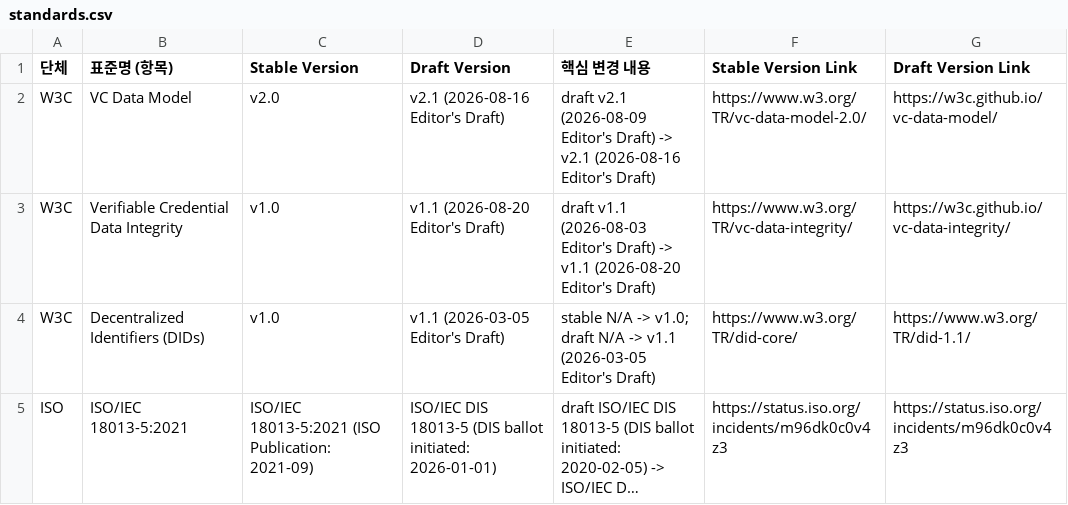
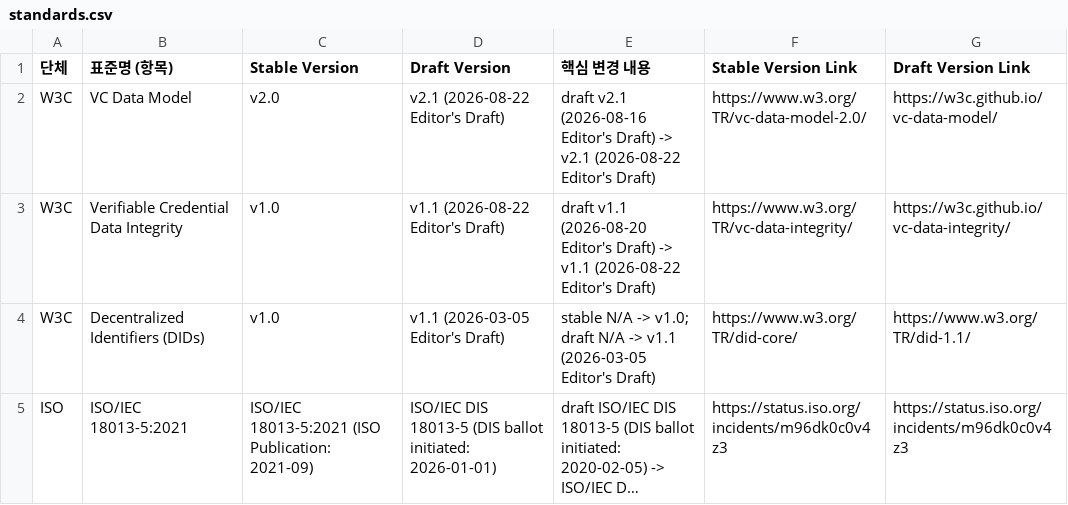
Before and after one commit to yoongyu-lee/standards-version-tracker, a CSV file: standards.csv, drawn as a sheet; only a part is shown; long unchanged cells end in ….

Commit message:
chore: update standards versions

```diff
--- a/standards.csv
+++ b/standards.csv
@@ -1,4 +1,4 @@
 단체,표준명 (항목),Stable Version,Draft Version,핵심 변경 내용,Stable Version Link,Draft Version Link
-W3C,VC Data Model,v2.0,v2.1 (2026-08-16 Editor's Draft),draft v2.1 (2026-08-09 Editor's Draft) -> v2.1 (2026-08-16 Editor's Draft),https://www.w3.org/TR/vc-data-model-2.0/,https://w3c.github.io/vc-data-model/
-W3C,Verifiable Credential Data Integrity,v1.0,v1.1 (2026-08-20 Editor's Draft),draft v1.1 (2026-08-03 Editor's Draft) -> v1.1 (2026-08-20 Editor's Draft),https://www.w3.org/TR/vc-data-integrity/,https://w3c.github.io/vc-data-integrity/
+W3C,VC Data Model,v2.0,v2.1 (2026-08-22 Editor's Draft),draft v2.1 (2026-08-16 Editor's Draft) -> v2.1 (2026-08-22 Editor's Draft),https://www.w3.org/TR/vc-data-model-2.0/,https://w3c.github.io/vc-data-model/
+W3C,Verifiable Credential Data Integrity,v1.0,v1.1 (2026-08-22 Editor's Draft),draft v1.1 (2026-08-20 Editor's Draft) -> v1.1 (2026-08-22 Editor's Draft),https://www.w3.org/TR/vc-data-integrity/,https://w3c.github.io/vc-data-integrity/
 W3C,Decentralized Identifiers (DIDs),v1.0,v1.1 (2026-03-05 Editor's Draft),stable N/A -> v1.0; draft N/A -> v1.1 (2026-03-05 Editor's Draft),https://www.w3.org/TR/did-core/,https://www.w3.org/TR/did-1.1/
```
Also changed, not shown: 1 other file.
